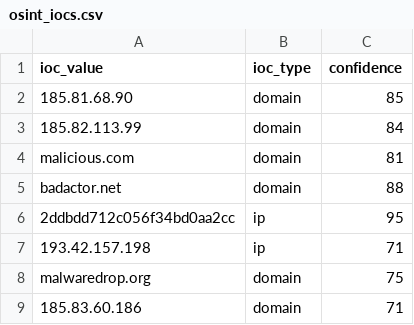
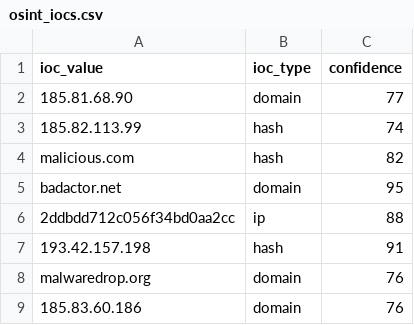
Before and after one commit to DRA3V50/Network-Threat-Intelligence-Analysis, a CSV file: build/iocs/osint_iocs.csv, drawn as a sheet.

```diff
--- a/build/iocs/osint_iocs.csv
+++ b/build/iocs/osint_iocs.csv
@@ -1,9 +1,9 @@
 ioc_value,ioc_type,confidence
-185.81.68.90,domain,85
-185.82.113.99,domain,84
-malicious.com,domain,81
-badactor.net,domain,88
-2ddbdd712c056f34bd0aa2cc,ip,95
-193.42.157.198,ip,71
-malwaredrop.org,domain,75
-185.83.60.186,domain,71
+185.81.68.90,domain,77
+185.82.113.99,hash,74
+malicious.com,hash,82
+badactor.net,domain,95
+2ddbdd712c056f34bd0aa2cc,ip,88
+193.42.157.198,hash,91
+malwaredrop.org,domain,76
+185.83.60.186,domain,76
```
Also changed, not shown: 4 other files.
